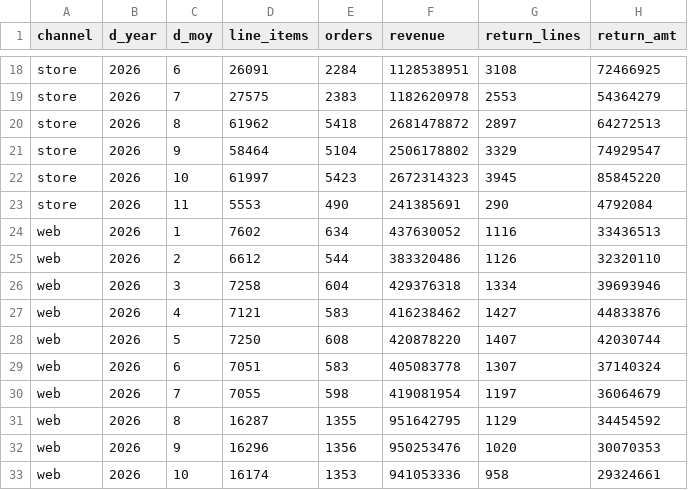
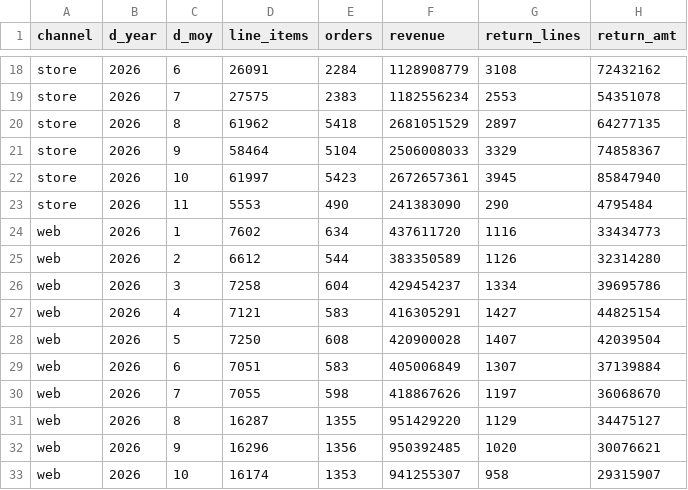
Before and after one commit to Collite/ttr-demo, a CSV file: data/recon/results-cz/r14_extended_months.csv, drawn as a sheet; only a part is shown, gaps mark what is left out; the diff covers the shown part only; the diff names each change by its address in the sheet, - before the commit and + after, or states it on an @@ line.

```diff
--- a/data/recon/results-cz/r14_extended_months.csv
+++ b/data/recon/results-cz/r14_extended_months.csv
-F18 (revenue): 1128538951
+F18 (revenue): 1128908779
-H18 (return_amt): 72466925
+H18 (return_amt): 72432162
-F19 (revenue): 1182620978
+F19 (revenue): 1182556234
-H19 (return_amt): 54364279
+H19 (return_amt): 54351078
-F20 (revenue): 2681478872
+F20 (revenue): 2681051529
-H20 (return_amt): 64272513
+H20 (return_amt): 64277135
-F21 (revenue): 2506178802
+F21 (revenue): 2506008033
-H21 (return_amt): 74929547
+H21 (return_amt): 74858367
-F22 (revenue): 2672314323
+F22 (revenue): 2672657361
-H22 (return_amt): 85845220
+H22 (return_amt): 85847940
-F23 (revenue): 241385691
+F23 (revenue): 241383090
-H23 (return_amt): 4792084
+H23 (return_amt): 4795484
-F24 (revenue): 437630052
+F24 (revenue): 437611720
-H24 (return_amt): 33436513
+H24 (return_amt): 33434773
-F25 (revenue): 383320486
+F25 (revenue): 383350589
-H25 (return_amt): 32320110
+H25 (return_amt): 32314280
-F26 (revenue): 429376318
+F26 (revenue): 429454237
-H26 (return_amt): 39693946
+H26 (return_amt): 39695786
-F27 (revenue): 416238462
+F27 (revenue): 416305291
-H27 (return_amt): 44833876
+H27 (return_amt): 44825154
-F28 (revenue): 420878220
+F28 (revenue): 420900028
-H28 (return_amt): 42030744
+H28 (return_amt): 42039504
-F29 (revenue): 405083778
+F29 (revenue): 405006849
-H29 (return_amt): 37140324
+H29 (return_amt): 37139884
-F30 (revenue): 419081954
+F30 (revenue): 418867626
-H30 (return_amt): 36064679
+H30 (return_amt): 36068670
-F31 (revenue): 951642795
+F31 (revenue): 951429220
-H31 (return_amt): 34454592
+H31 (return_amt): 34475127
-F32 (revenue): 950253476
+F32 (revenue): 950392485
-H32 (return_amt): 30070353
+H32 (return_amt): 30076621
-F33 (revenue): 941053336
+F33 (revenue): 941255307
-H33 (return_amt): 29324661
+H33 (return_amt): 29315907
```
Also changed, not shown: 34 edited cells elsewhere in this file, data/recon/results-us/r14_extended_months.csv, 1 other file.
